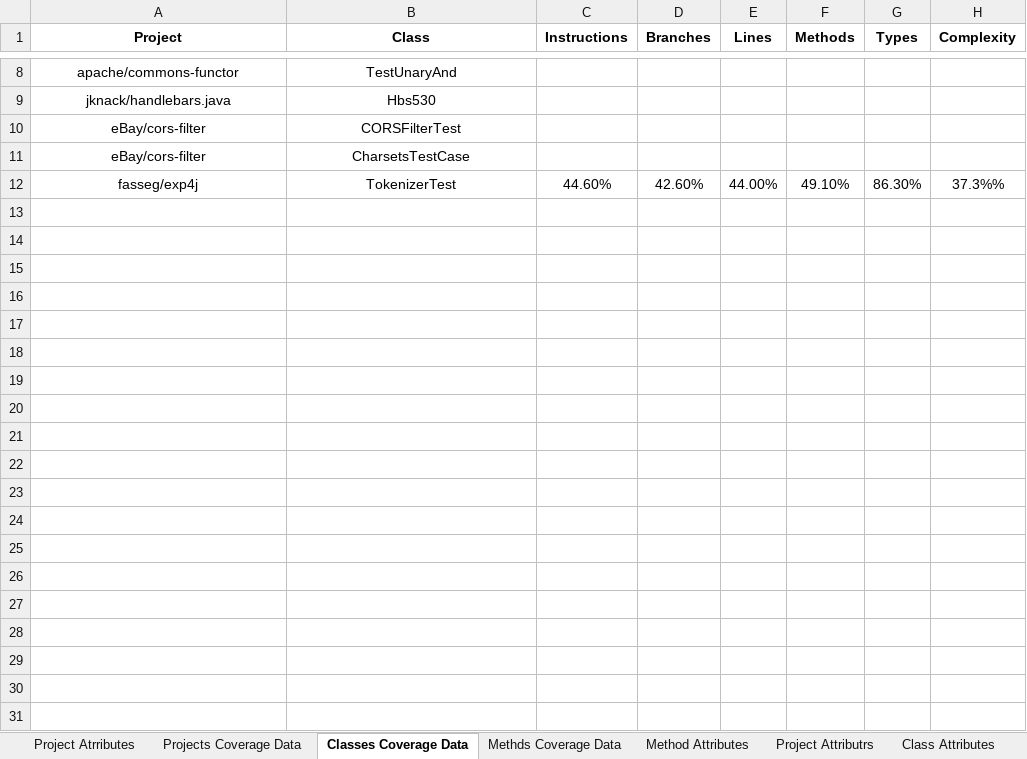
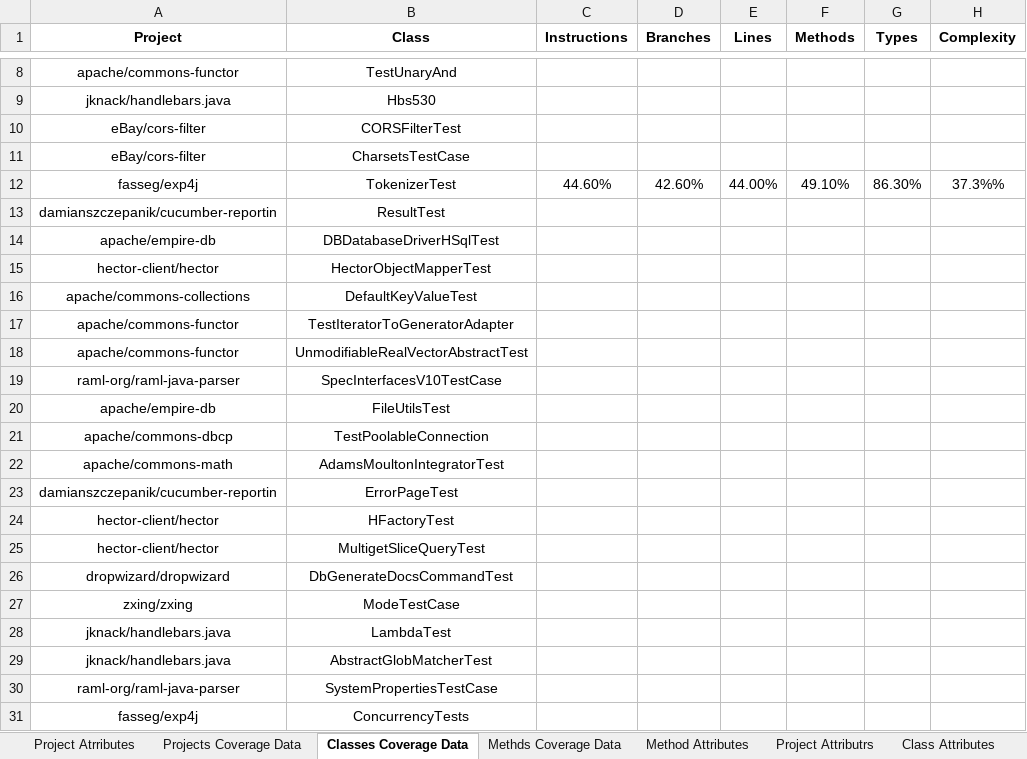
Before and after one commit to dormaayan/TestsReposirotry, an Excel workbook: CoverageDataBase/MethodSampler.xlsx, sheet Classes Coverage Data, drawn as a sheet; only a part is shown, gaps mark what is left out; values as stored, in another font and other column widths than the file's, no borders; the diff covers the shown part only; the diff names each change by its address in the sheet, - before the commit and + after, or states it on an @@ line.

```diff
--- a/CoverageDataBase/MethodSampler.xlsx (sheet Classes Coverage Data)
+++ b/CoverageDataBase/MethodSampler.xlsx (sheet Classes Coverage Data)
+row 13: damianszczepanik/cucumber-reportin | ResultTest
+row 14: apache/empire-db | DBDatabaseDriverHSqlTest
+row 15: hector-client/hector | HectorObjectMapperTest
+row 16: apache/commons-collections | DefaultKeyValueTest
+row 17: apache/commons-functor | TestIteratorToGeneratorAdapter
+row 18: apache/commons-functor | UnmodifiableRealVectorAbstractTest
+row 19: raml-org/raml-java-parser | SpecInterfacesV10TestCase
+row 20: apache/empire-db | FileUtilsTest
+row 21: apache/commons-dbcp | TestPoolableConnection
+row 22: apache/commons-math | AdamsMoultonIntegratorTest
+row 23: damianszczepanik/cucumber-reportin | ErrorPageTest
+row 24: hector-client/hector | HFactoryTest
+row 25: hector-client/hector | MultigetSliceQueryTest
+row 26: dropwizard/dropwizard | DbGenerateDocsCommandTest
+row 27: zxing/zxing | ModeTestCase
+row 28: jknack/handlebars.java | LambdaTest
+row 29: jknack/handlebars.java | AbstractGlobMatcherTest
+row 30: raml-org/raml-java-parser | SystemPropertiesTestCase
+row 31: fasseg/exp4j | ConcurrencyTests
```
Also changed, not shown: 19 added rows elsewhere in this sheet, sheet Methds Coverage Data, sheet Projects Coverage Data, sheet Project Atrributes.
